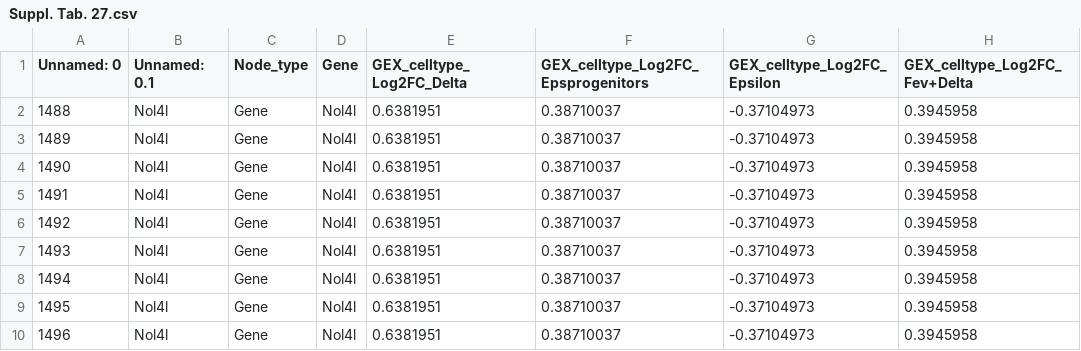
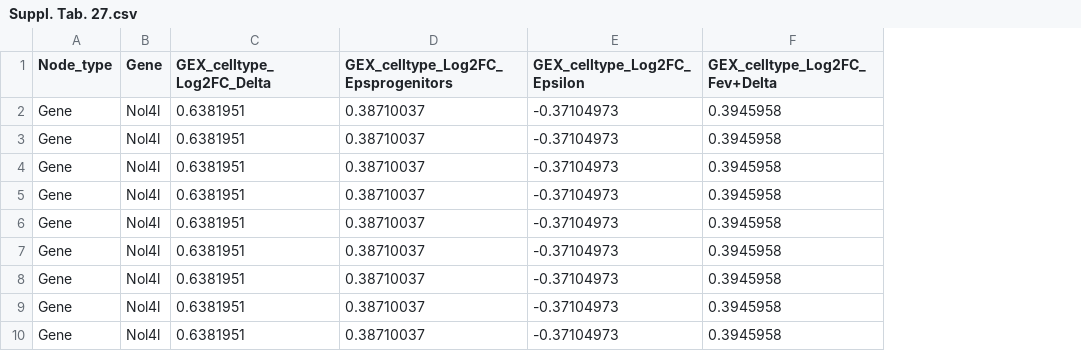
Before and after one commit to koesterlab/nature-datavzrd-report-workflow, a CSV file: bioinformatics/Suppl. Tab. 27.csv, drawn as a sheet; only a part is shown; the diff names each change by its address in the sheet, - before the commit and + after, or states it on an @@ line.

```diff
--- a/bioinformatics/Suppl. Tab. 27.csv
+++ b/bioinformatics/Suppl. Tab. 27.csv
-column A (Unnamed: 0), rows 2-10: 1488 | 1489 | 1490 | 1491 | 1492 | 1493 | 1494 | 1495 | 1496
-column B (Unnamed: 0.1), rows 2-10: all Nol4l
```
Also changed, not shown: bioinformatics/Suppl. Tab. 26.csv, bioinformatics/Suppl. Tab. 28.csv, 4 other files.
